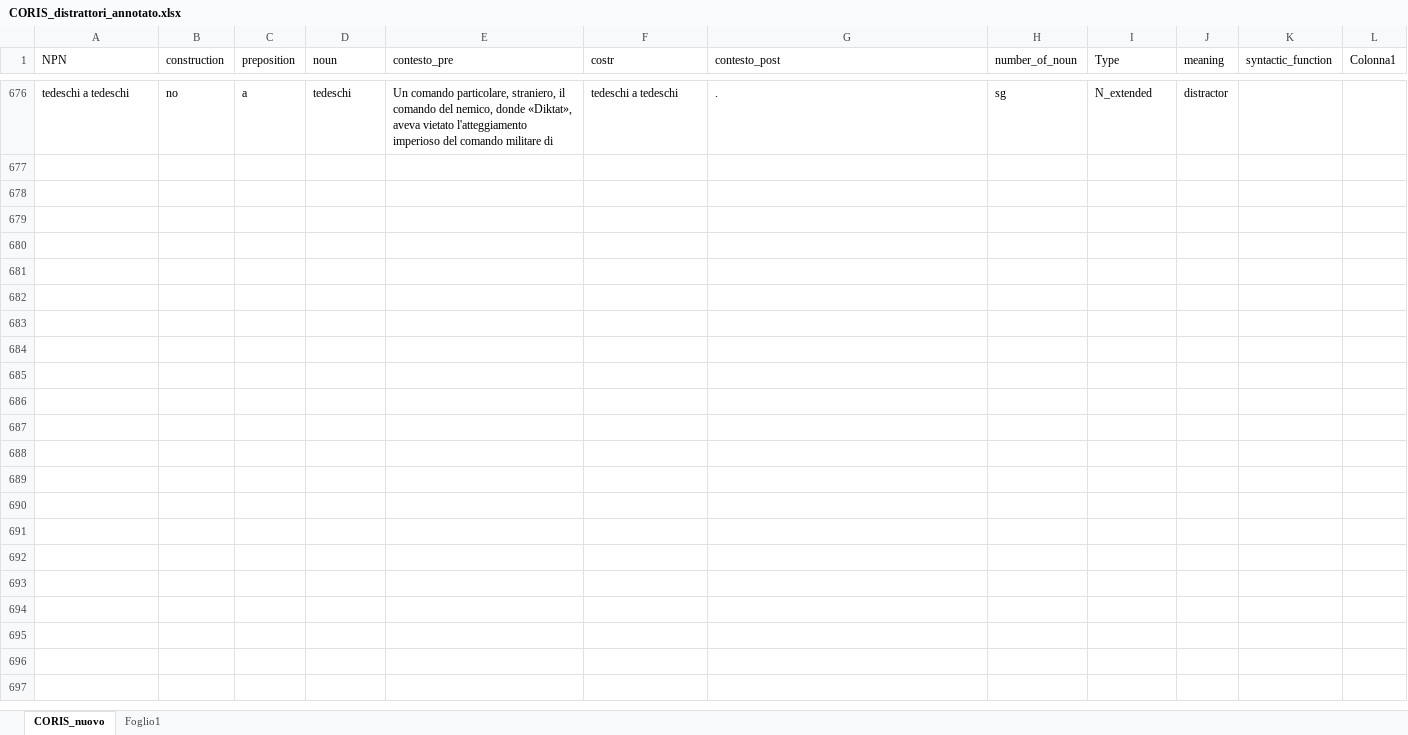
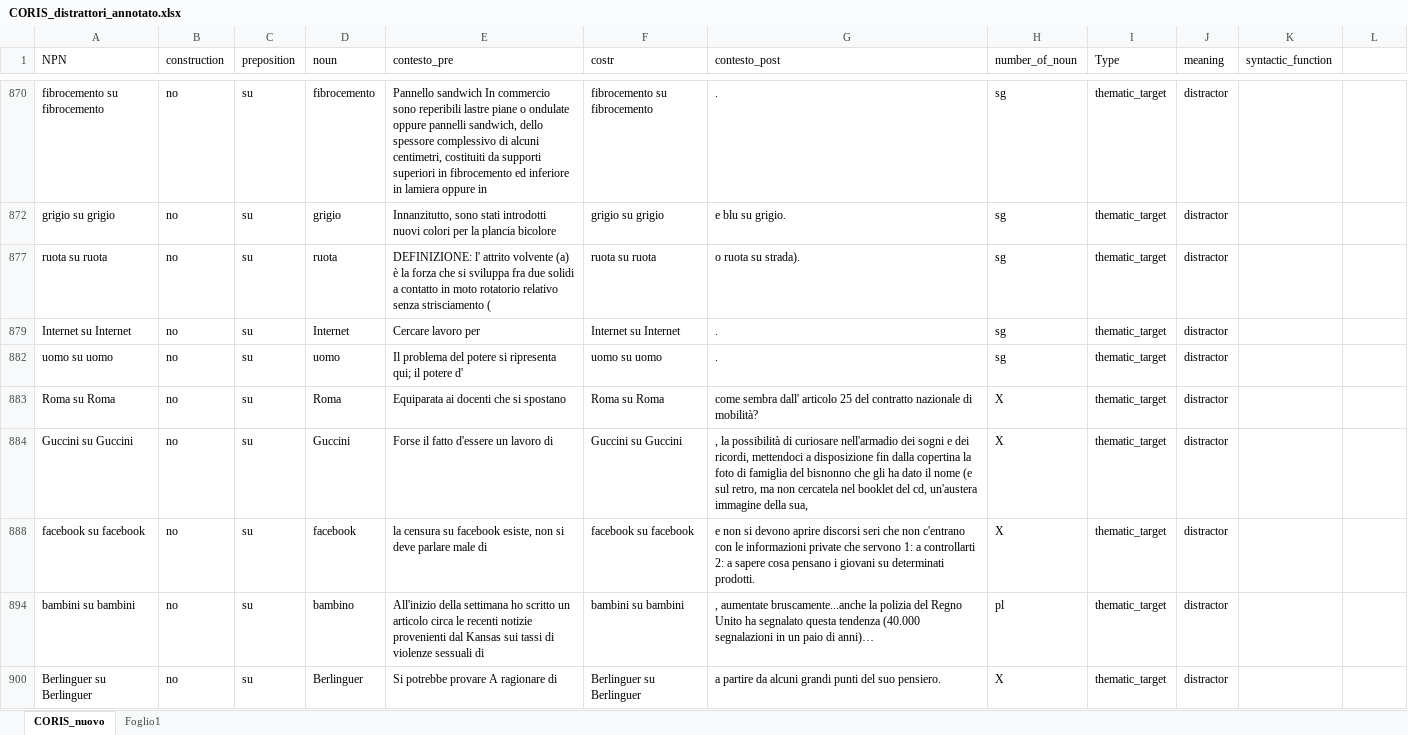
Before and after one commit to GretaGorzoni00/NPN, an Excel workbook: data/data_set/CORIS_distrattori_annotato.xlsx, sheet CORIS_nuovo, drawn as a sheet; only a part is shown, gaps mark what is left out; values as stored, in another font and other column widths than the file's, no borders; table styles not drawn; addresses are those after the commit; the diff covers the shown part only; the diff names each change by its address in the sheet, - before the commit and + after, or states it on an @@ line.

```diff
--- a/data/data_set/CORIS_distrattori_annotato.xlsx (sheet CORIS_nuovo)
+++ b/data/data_set/CORIS_distrattori_annotato.xlsx (sheet CORIS_nuovo)
-L1: Colonna1
+L1: (empty)
-A870 (NPN): tedeschi a tedeschi
+A870 (NPN): fibrocemento su fibrocemento
-C870 (preposition): a
+C870 (preposition): su
-D870 (noun): tedeschi
+D870 (noun): fibrocemento
-E870 (contesto_pre): Un comando particolare, straniero, il comando del nemico, donde «Diktat», aveva vietato l'atteggiamento imperioso del comando militare di
+E870 (contesto_pre): Pannello sandwich In commercio sono reperibili lastre piane o ondulate oppure pannelli sandwich, dello spessore complessivo di alcuni centimetri, costituiti da supporti superiori in fibrocemento ed inferiore in lamiera oppure in
-F870 (costr): tedeschi a tedeschi
+F870 (costr): fibrocemento su fibrocemento
-I870 (Type): N_extended
+I870 (Type): thematic_target
@@ row 872 unhidden: grigio su grigio | no | su | grigio | Innanzitutto, sono stati introdotti nuovi colori per la plancia bicolore | grigio su grigio | e blu su grigio. | sg | thematic_target | distractor @@
@@ row 877 unhidden: ruota su ruota | no | su | ruota | DEFINIZIONE: l' attrito volvente (a) è la forza che si sviluppa fra due solidi a contatto in moto rotatorio relativo senza strisciamento ( | ruota su ruota | o ruota su strada). | sg | thematic_target | distractor @@
@@ row 879 unhidden: Internet su Internet | no | su | Internet | Cercare lavoro per | Internet su Internet | . | sg | thematic_target | distractor @@
@@ row 882 unhidden: uomo su uomo | no | su | uomo | Il problema del potere si ripresenta qui; il potere d' | uomo su uomo | . | sg | thematic_target | distractor @@
@@ row 883 unhidden: Roma su Roma | no | su | Roma | Equiparata ai docenti che si spostano | Roma su Roma | come sembra dall' articolo 25 del contratto nazionale di mobilità? | X | thematic_target | distractor @@
@@ row 884 unhidden: Guccini su Guccini | no | su | Guccini | Forse il fatto d'essere un lavoro di | Guccini su Guccini | , la possibilità di curiosare nell'armadio dei sogni e dei ricordi, mettendoci a disposizione fin dalla copertina la foto di famiglia del bisnonno che gli ha dato il nome (e sul retro, ma non cercatela nel booklet del cd, un'austera immagine della sua, | X | thematic_target | distractor @@
@@ row 888 unhidden: facebook su facebook | no | su | facebook | la censura su facebook esiste, non si deve parlare male di | facebook su facebook | e non si devono aprire discorsi seri che non c'entrano con le informazioni private che servono 1: a controllarti 2: a sapere cosa pensano i giovani su determinati prodotti. | X | thematic_target | distractor @@
@@ row 894 unhidden: bambini su bambini | no | su | bambino | All'inizio della settimana ho scritto un articolo circa le recenti notizie provenienti dal Kansas sui tassi di violenze sessuali di | bambini su bambini | , aumentate bruscamente...anche la polizia del Regno Unito ha segnalato questa tendenza (40.000 segnalazioni in un paio di anni)… | pl | thematic_target | distractor @@
@@ row 900 unhidden: Berlinguer su Berlinguer | no | su | Berlinguer | Si potrebbe provare A ragionare di | Berlinguer su Berlinguer | a partire da alcuni grandi punti del suo pensiero. | X | thematic_target | distractor @@
```
Also changed, not shown: 52 hidden or unhidden rows elsewhere in this sheet, hidden cells, 5 other files.
